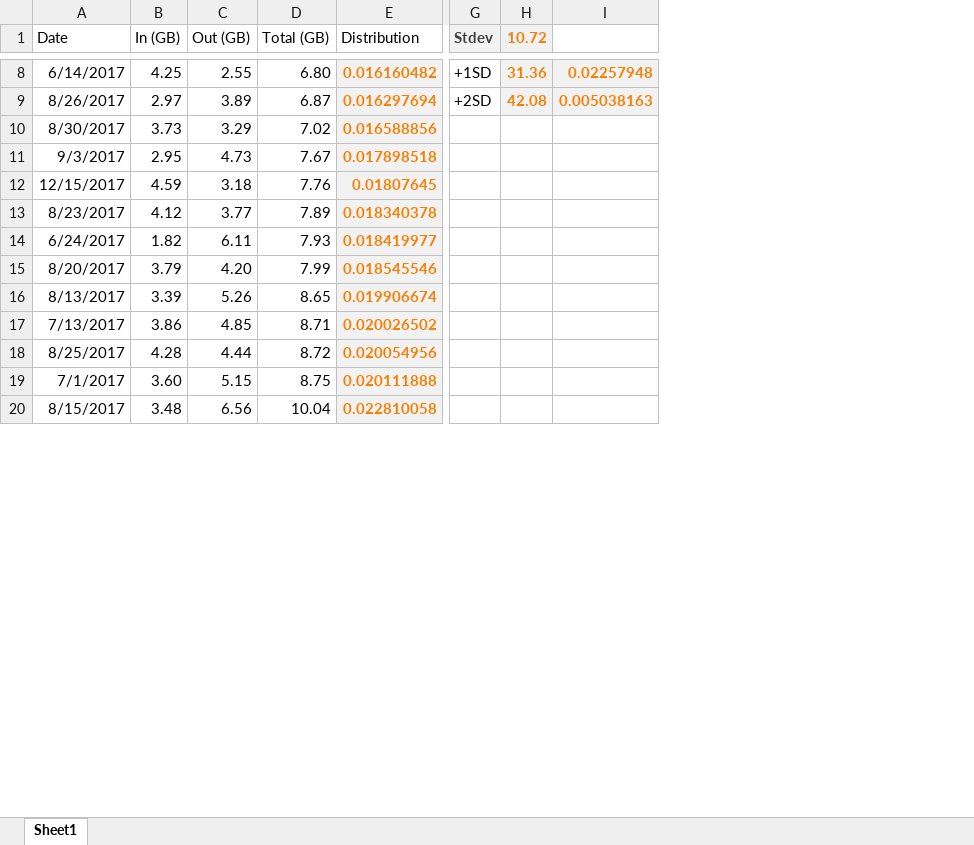
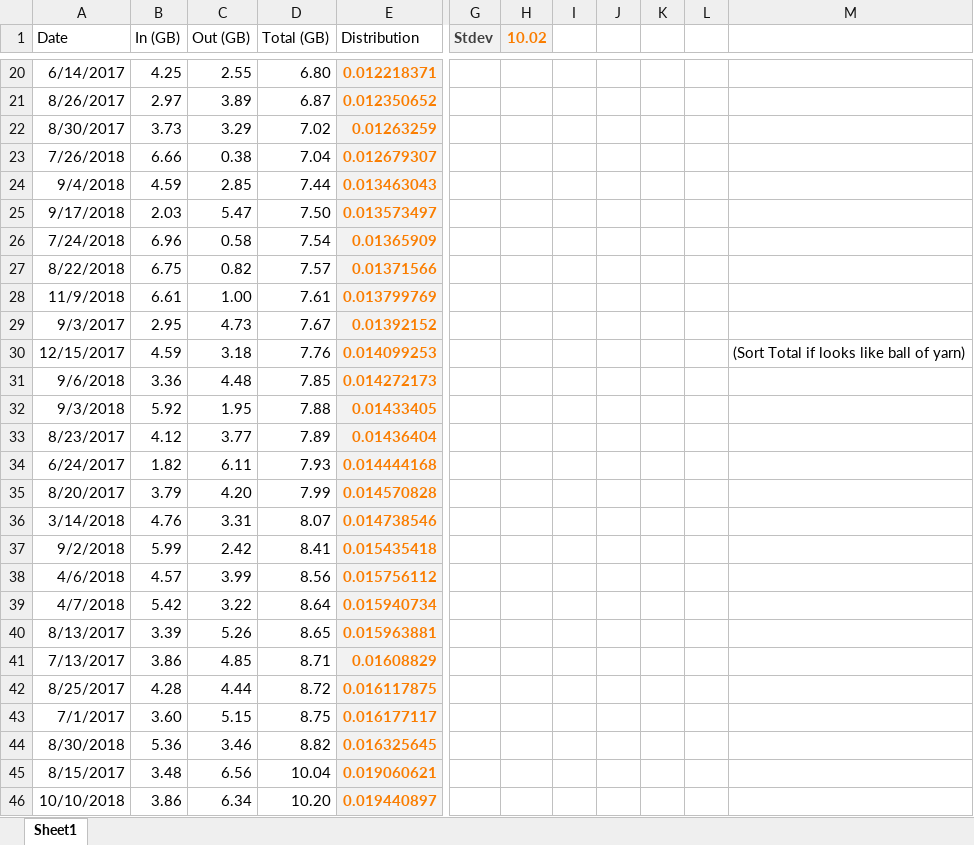
Before and after one commit to belcherjohn/InternetUsage, an Excel workbook: Usage.xlsx, sheet Sheet1, drawn as a sheet; only a part is shown, gaps mark what is left out; values as stored, in another font and other column widths than the file's, no borders; charts and pictures and table styles not drawn; removed rows and columns are numbered as before the commit, all else as after; rows hold the shown columns only; the diff covers the shown part only; the diff names each change by its address in the sheet, - before the commit and + after, or states it on an @@ line.

```diff
--- a/Usage.xlsx (sheet Sheet1)
+++ b/Usage.xlsx (sheet Sheet1)
-column H (10.72), rows 8-9: 31.36 | 42.08
-column I, rows 8-9: 0.02257948 | 0.005038163
+column H (10.02), empty
+column I, empty
+column J, empty
+column K, empty
+column L, empty
+column M, row 30: (Sort Total if looks like ball of yarn)
-E20 (Distribution): 0.016160482
+E20 (Distribution): 0.012218371
-G20 (Stdev): +1SD
+G20 (Stdev): (empty)
-E21 (Distribution): 0.016297694
+E21 (Distribution): 0.012350652
-G21 (Stdev): +2SD
+G21 (Stdev): (empty)
-E22 (Distribution): 0.016588856
+E22 (Distribution): 0.01263259
+row 23: 7/26/2018 | 6.66 | 0.38 | 7.04 | 0.012679307
+row 24: 9/4/2018 | 4.59 | 2.85 | 7.44 | 0.013463043
+row 25: 9/17/2018 | 2.03 | 5.47 | 7.50 | 0.013573497
+row 26: 7/24/2018 | 6.96 | 0.58 | 7.54 | 0.01365909
+row 27: 8/22/2018 | 6.75 | 0.82 | 7.57 | 0.01371566
+row 28: 11/9/2018 | 6.61 | 1.00 | 7.61 | 0.013799769
-E29 (Distribution): 0.017898518
+E29 (Distribution): 0.01392152
-E30 (Distribution): 0.01807645
+E30 (Distribution): 0.014099253
+row 31: 9/6/2018 | 3.36 | 4.48 | 7.85 | 0.014272173
+row 32: 9/3/2018 | 5.92 | 1.95 | 7.88 | 0.01433405
-E33 (Distribution): 0.018340378
+E33 (Distribution): 0.01436404
-E34 (Distribution): 0.018419977
+E34 (Distribution): 0.014444168
-E35 (Distribution): 0.018545546
+E35 (Distribution): 0.014570828
+row 36: 3/14/2018 | 4.76 | 3.31 | 8.07 | 0.014738546
+row 37: 9/2/2018 | 5.99 | 2.42 | 8.41 | 0.015435418
+row 38: 4/6/2018 | 4.57 | 3.99 | 8.56 | 0.015756112
+row 39: 4/7/2018 | 5.42 | 3.22 | 8.64 | 0.015940734
-E40 (Distribution): 0.019906674
+E40 (Distribution): 0.015963881
-E41 (Distribution): 0.020026502
+E41 (Distribution): 0.01608829
-E42 (Distribution): 0.020054956
+E42 (Distribution): 0.016117875
-E43 (Distribution): 0.020111888
+E43 (Distribution): 0.016177117
+row 44: 8/30/2018 | 5.36 | 3.46 | 8.82 | 0.016325645
-E45 (Distribution): 0.022810058
+E45 (Distribution): 0.019060621
+row 46: 10/10/2018 | 3.86 | 6.34 | 10.20 | 0.019440897
```
Also changed, not shown: 306 added rows, 221 edited cells and cell formats elsewhere in this sheet, charts or pictures, 1 other file.
